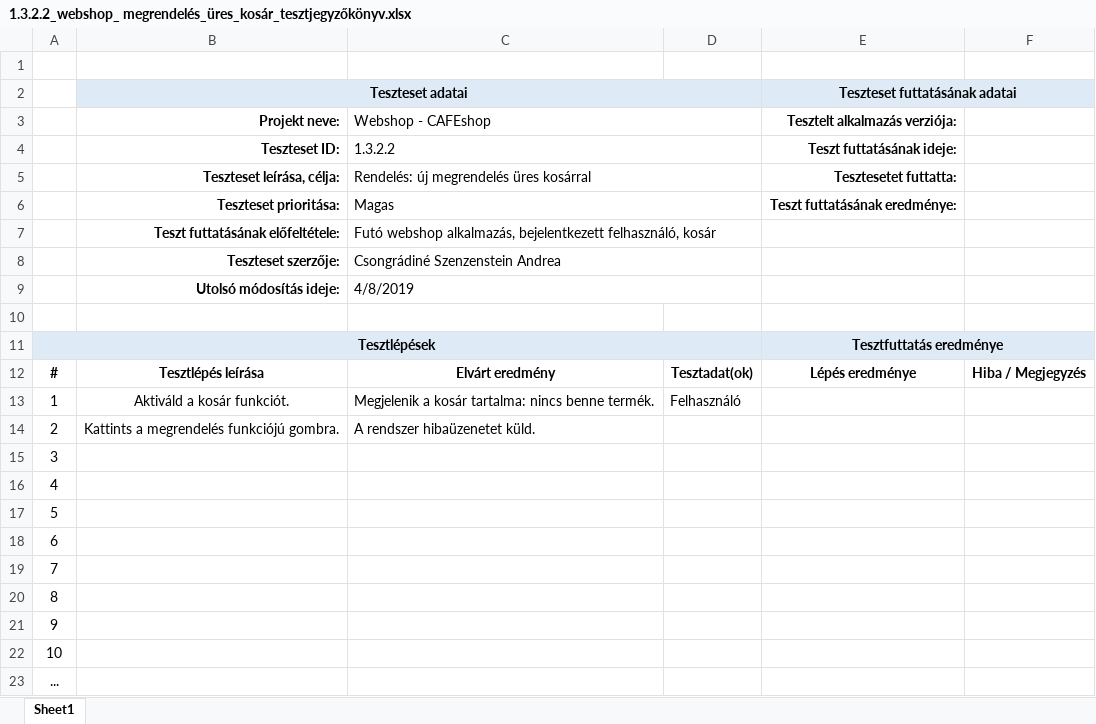
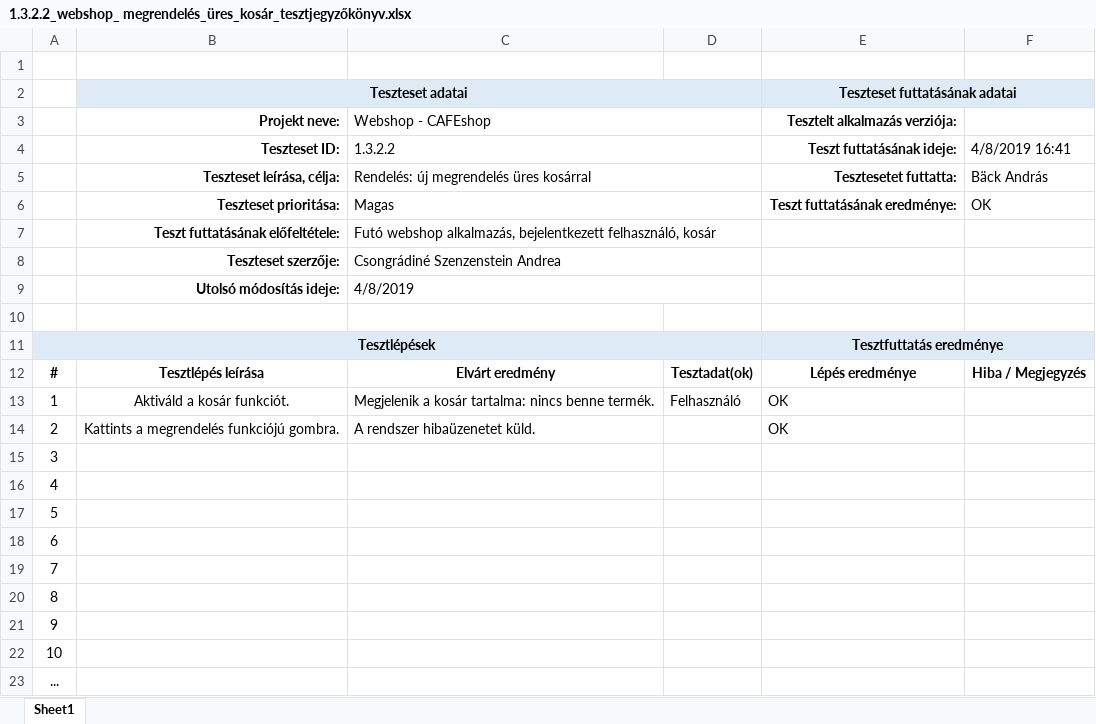
Before and after one commit to morgey/webshop, an Excel workbook: Andi/1.3.2.2_webshop_ megrendelés_üres_kosár_tesztjegyzőkönyv.xlsx, sheet Sheet1, drawn as a sheet; values as stored, in another font and other column widths than the file's, no borders; the diff names each change by its address in the sheet, - before the commit and + after, or states it on an @@ line.

```diff
--- a/Andi/1.3.2.2_webshop_ megrendelés_üres_kosár_tesztjegyzőkönyv.xlsx (sheet Sheet1)
+++ b/Andi/1.3.2.2_webshop_ megrendelés_üres_kosár_tesztjegyzőkönyv.xlsx (sheet Sheet1)
-F4: (empty)
+F4: 4/8/2019 16:41
-F5: (empty)
+F5: Bäck András
-F6: (empty)
+F6: OK
-E13:E14 (Tesztelt alkalmazás verziója:): (empty)
+E13:E14 (Tesztelt alkalmazás verziója:): OK
```
Also changed, not shown: Andi/1.3.2.1_webshop_ megrendelés_kosár_termékekkel_tesztjegyzőkönyv.xlsx, Andi/1.4.1.1_webshop_ felhaszn_név_módosít_tesztjegyzőkönyv.xlsx, 7 other files.
